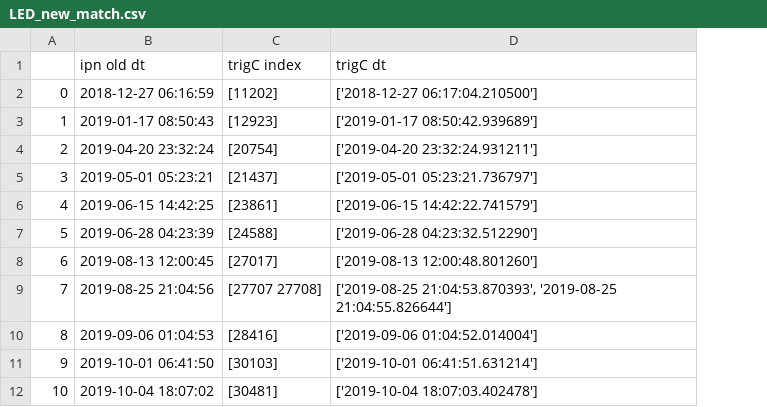
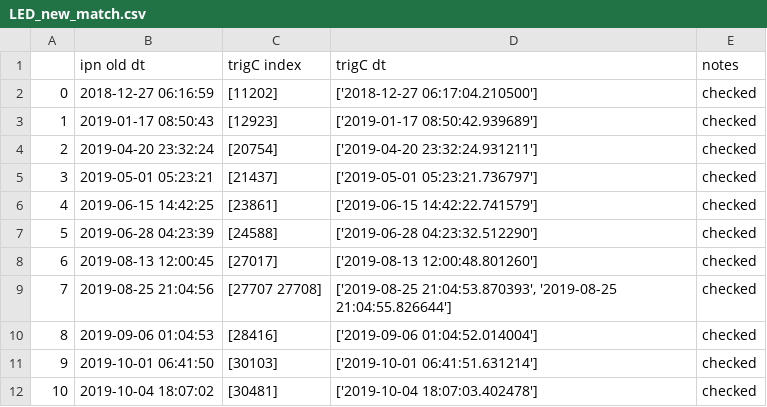
Before and after one commit to AndreasRamsli/GRB, a CSV file: matches_ICECUBE/LED_new_match.csv, drawn as a sheet; only a part is shown; the diff names each change by its address in the sheet, - before the commit and + after, or states it on an @@ line.

```diff
--- a/matches_ICECUBE/LED_new_match.csv
+++ b/matches_ICECUBE/LED_new_match.csv
+column E (notes), rows 2-12: all checked
```
Also changed, not shown: matches_ICECUBE/HED_new_match.csv, matches_IPN/HED_old_match.csv, 36 other files.
